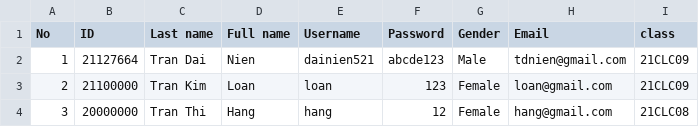
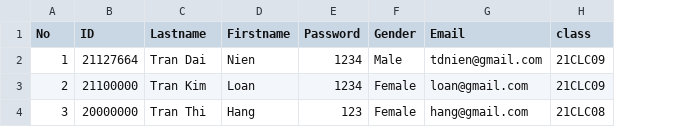
Before and after one commit to trandainien/project-programming-technique, a CSV file: inputs/Students List.csv, drawn as a sheet; removed rows and columns are numbered as before the commit, all else as after; the diff names each change by its address in the sheet, - before the commit and + after, or states it on an @@ line.

Commit message:
staff login
username is ID and pass is 123 by default.

```diff
--- a/inputs/Students List.csv
+++ b/inputs/Students List.csv
-column E (Username), rows 2-4: dainien521 | loan | hang
-C1: Last name
+C1: Lastname
-D1: Full name
+D1: Firstname
-E2 (Password): abcde123
+E2 (Password): 1234
-E3 (Password): 123
+E3 (Password): 1234
-E4 (Password): 12
+E4 (Password): 123
```
Also changed, not shown: 8 other files.
